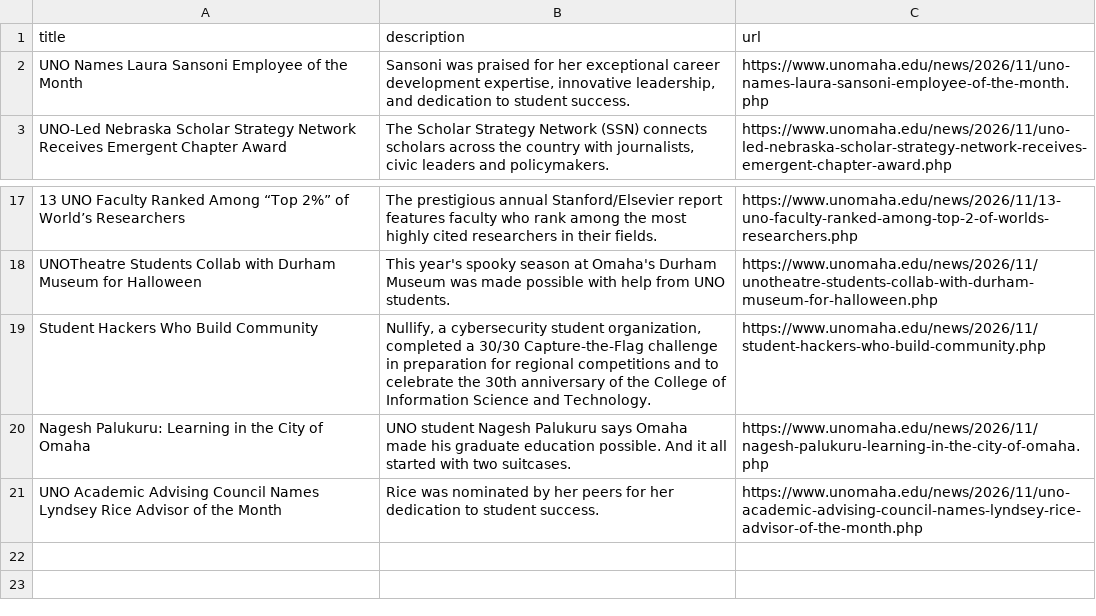
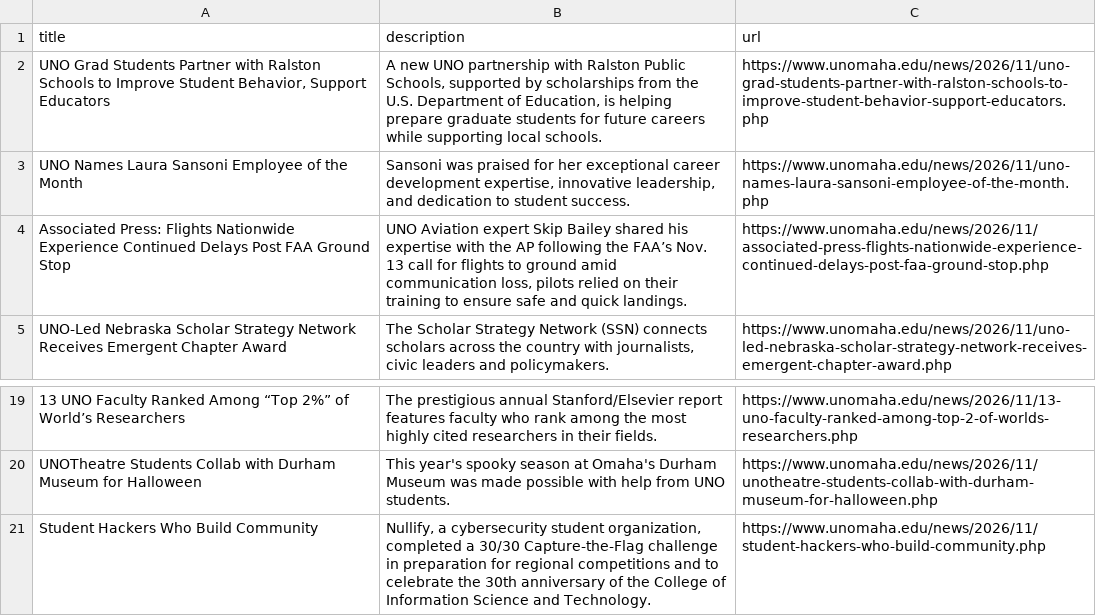
Before and after one commit to unomahatelevision-lab/uno-news-feed, a CSV file: news.csv, drawn as a sheet; only a part is shown, gaps mark what is left out; removed rows and columns are numbered as before the commit, all else as after; the diff names each change by its address in the sheet, - before the commit and + after, or states it on an @@ line.

```diff
--- a/news.csv
+++ b/news.csv
+row 2: UNO Grad Students Partner with Ralston Schools to Improve Student Behavior, Support Educators | A new UNO partnership with Ralston Public Schools, supported by scholarships from the U.S. Department of Education, is helping prepare graduate students for future careers while supporting local schools. | https://www.unomaha.edu/news/2026/11/uno-grad-students-partner-with-ralston-schools-to-improve-student-behavior-support-educators.php
+row 4: Associated Press: Flights Nationwide Experience Continued Delays Post FAA Ground Stop | UNO Aviation expert Skip Bailey shared his expertise with the AP following the FAA’s Nov. 13 call for flights to ground amid communication loss, pilots relied on their training to ensure safe and quick landings. | https://www.unomaha.edu/news/2026/11/associated-press-flights-nationwide-experience-continued-delays-post-faa-ground-stop.php
-row 20: Nagesh Palukuru: Learning in the City of Omaha | UNO student Nagesh Palukuru says Omaha made his graduate education possible. And it all started with two suitcases. | https://www.unomaha.edu/news/2026/11/nagesh-palukuru-learning-in-the-city-of-omaha.php
-row 21: UNO Academic Advising Council Names Lyndsey Rice Advisor of the Month | Rice was nominated by her peers for her dedication to student success. | https://www.unomaha.edu/news/2026/11/uno-academic-advising-council-names-lyndsey-rice-advisor-of-the-month.php
```
Also changed, not shown: 1 other file.
